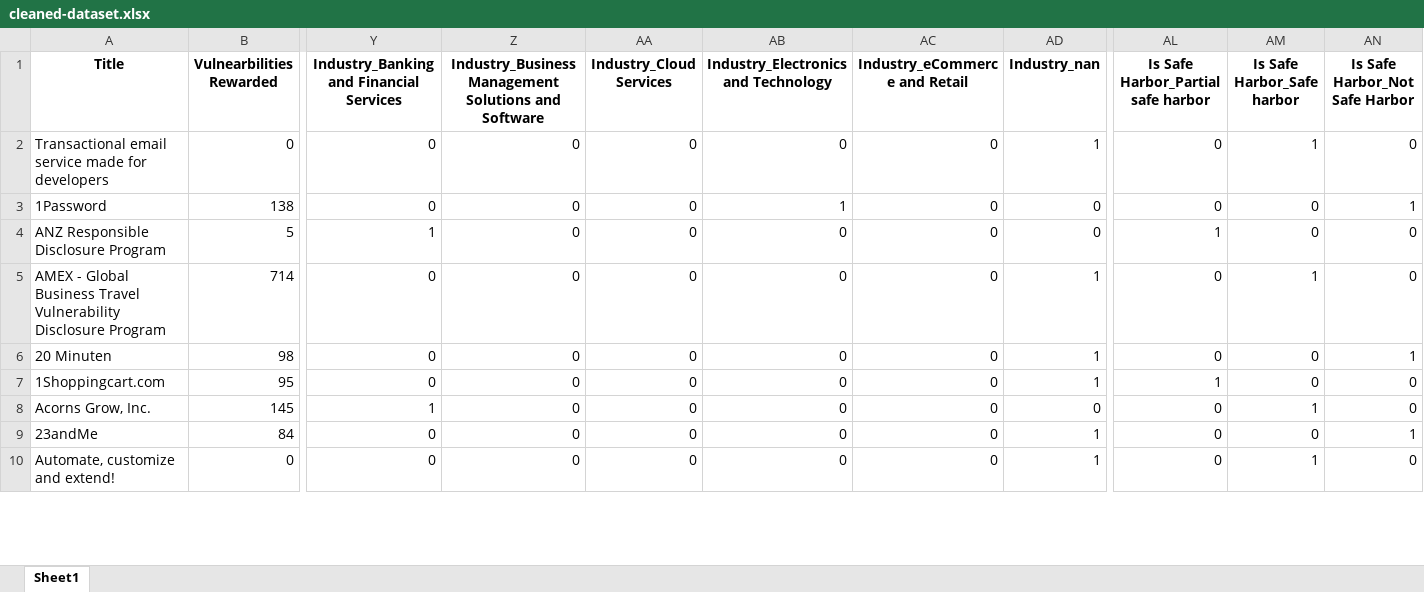
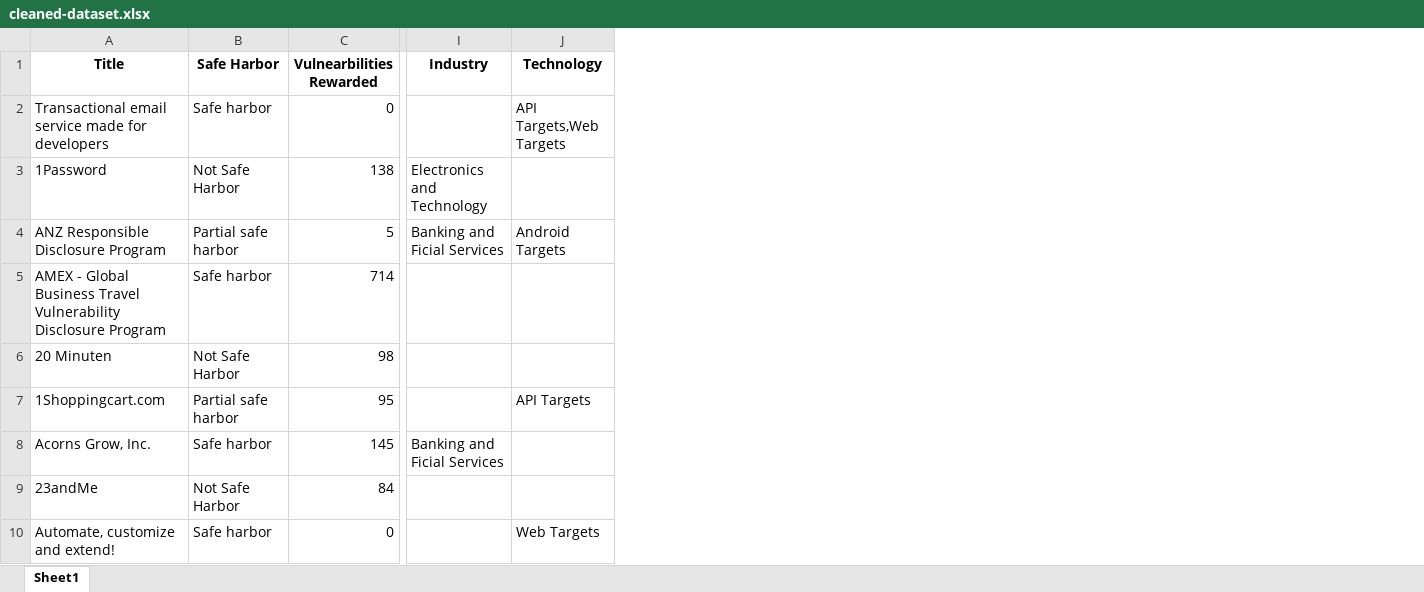
Before and after one commit to patrickahrend/data-analytics-bugcrowd, an Excel workbook: used_data/cleaned-dataset.xlsx, sheet Sheet1, drawn as a sheet; only a part is shown, gaps mark what is left out; values as stored, in another font and other column widths than the file's, no borders; removed rows and columns are numbered as before the commit, all else as after; the diff names each change by its address in the sheet, - before the commit and + after, or states it on an @@ line.

```diff
--- a/used_data/cleaned-dataset.xlsx (sheet Sheet1)
+++ b/used_data/cleaned-dataset.xlsx (sheet Sheet1)
+column B (Safe Harbor), rows 2-10: Safe harbor | Not Safe Harbor | Partial safe harbor | Safe harbor | Not Safe Harbor | Partial safe harbor | Safe harbor | Not Safe Harbor | Safe harbor
+column I (Industry), rows 3-8: Electronics and Technology | Banking and Ficial Services |  |  |  | Banking and Ficial Services
+column J (Technology), rows 2-10: API Targets,Web Targets |  | Android Targets |  |  | API Targets |  |  | Web Targets
-column Y, rows 1-10: Industry_Banking and Financial Services | 0 | 0 | 1 | 0 | 0 | 0 | 1 | 0 | 0
-column Z, rows 1-10: Industry_Business Management Solutions and Software | 0 | 0 | 0 | 0 | 0 | 0 | 0 | 0 | 0
-column AA (Industry_Cloud Services), rows 2-10: all 0
-column AB, rows 1-10: Industry_Electronics and Technology | 0 | 1 | 0 | 0 | 0 | 0 | 0 | 0 | 0
-column AC (Industry_eCommerce and Retail), rows 2-10: all 0
-column AD (Industry_nan), rows 2-10: 1 | 0 | 0 | 1 | 1 | 1 | 0 | 1 | 1
-column AL, rows 1-10: Is Safe Harbor_Partial safe harbor | 0 | 0 | 1 | 0 | 0 | 1 | 0 | 0 | 0
-column AM (Is Safe Harbor_Safe harbor), rows 2-10: 1 | 0 | 0 | 1 | 0 | 0 | 1 | 0 | 1
-column AN (Is Safe Harbor_Not Safe Harbor), rows 2-10: 0 | 1 | 0 | 0 | 1 | 0 | 0 | 1 | 0
```
Also changed, not shown: used_data/data-one-hot.xlsx, 22 other files.
